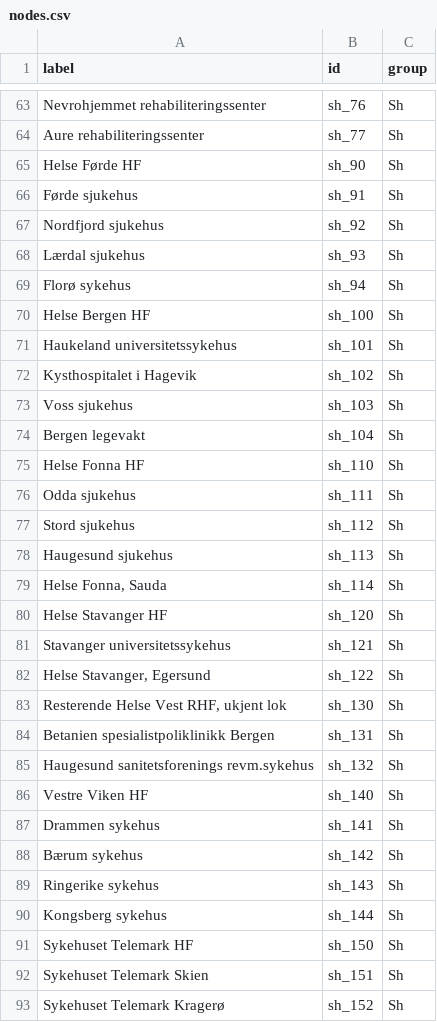
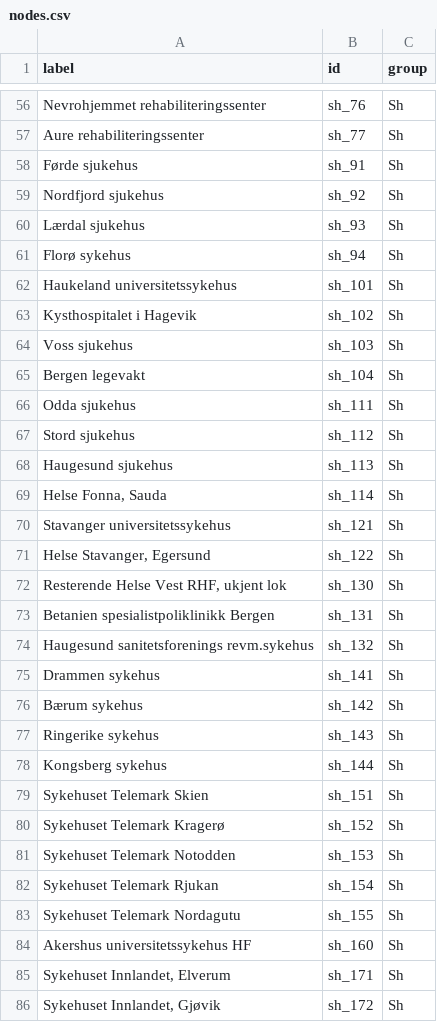
Before and after one commit to arnfinn/qmongr, a CSV file: data-raw/nodes.csv, drawn as a sheet; only a part is shown, gaps mark what is left out; the shorter side is filled out with more unchanged rows; the diff covers the shown part only.

```diff
--- a/data-raw/nodes.csv
+++ b/data-raw/nodes.csv
@@ -64,3 +57,2 @@ Nevrohjemmet rehabiliteringssenter;sh_76;Sh
 Aure rehabiliteringssenter;sh_77;Sh
-Helse Førde HF;sh_90;Sh
 Førde sjukehus;sh_91;Sh
@@ -69,3 +61,2 @@ Lærdal sjukehus;sh_93;Sh
 Florø sykehus;sh_94;Sh
-Helse Bergen HF;sh_100;Sh
 Haukeland universitetssykehus;sh_101;Sh
@@ -74,3 +65,2 @@ Voss sjukehus;sh_103;Sh
 Bergen legevakt;sh_104;Sh
-Helse Fonna HF;sh_110;Sh
 Odda sjukehus;sh_111;Sh
@@ -79,3 +69,2 @@ Haugesund sjukehus;sh_113;Sh
 Helse Fonna, Sauda;sh_114;Sh
-Helse Stavanger HF;sh_120;Sh
 Stavanger universitetssykehus;sh_121;Sh
@@ -85,3 +74,2 @@ Betanien spesialistpoliklinikk Bergen;sh_131;Sh
 Haugesund sanitetsforenings revm.sykehus;sh_132;Sh
-Vestre Viken HF;sh_140;Sh
 Drammen sykehus;sh_141;Sh
@@ -90,3 +78,2 @@ Ringerike sykehus;sh_143;Sh
 Kongsberg sykehus;sh_144;Sh
-Sykehuset Telemark HF;sh_150;Sh
 Sykehuset Telemark Skien;sh_151;Sh
```
Also changed, not shown: 13 removed rows elsewhere in this file.
